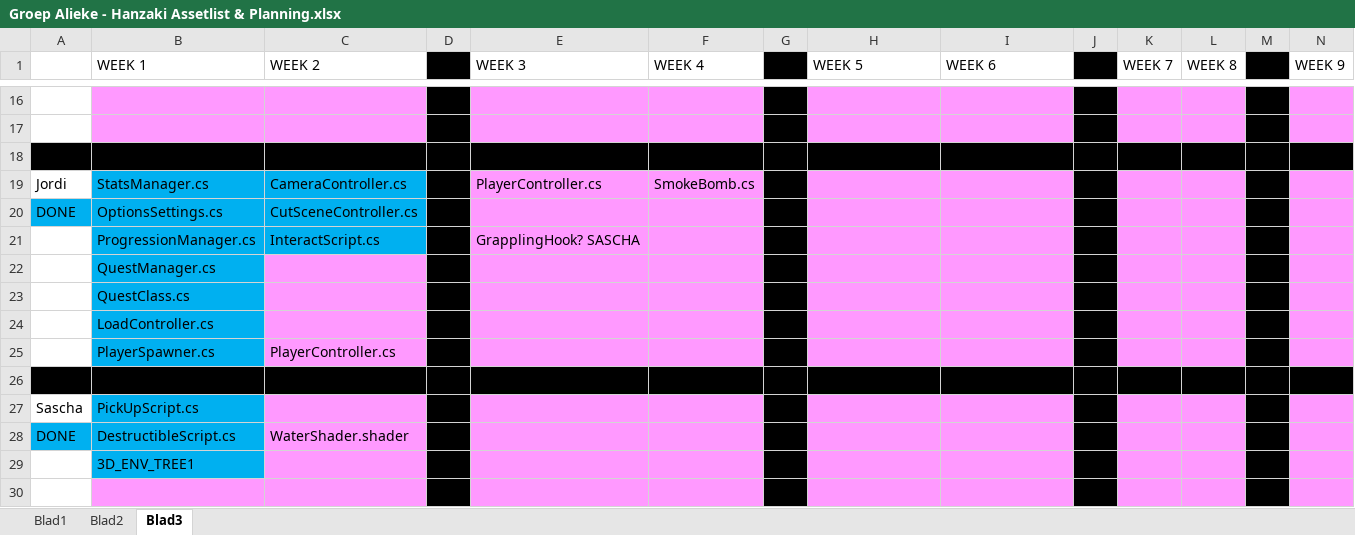
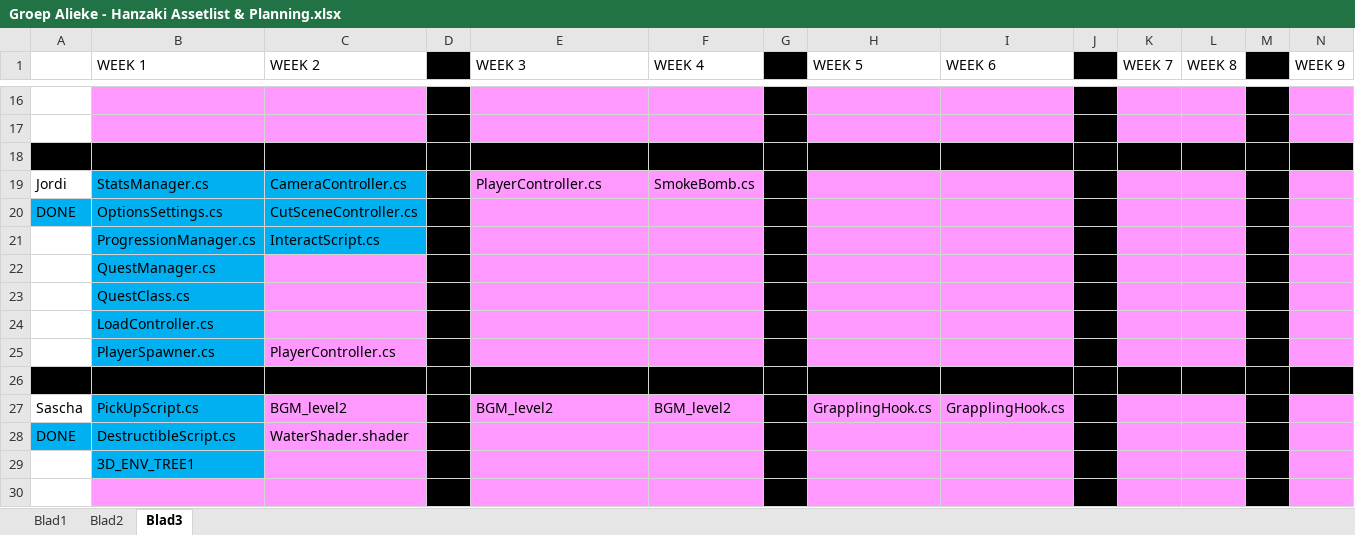
Before and after one commit to happy30/Gamelab1-Jaar2, an Excel workbook: Concept/Documentation/Groep Alieke - Hanzaki Assetlist & Planning.xlsx, sheet Blad3, drawn as a sheet; only a part is shown, gaps mark what is left out; values as stored, in another font and other column widths than the file's, no borders; removed rows and columns are numbered as before the commit, all else as after; rows hold the shown columns only; the diff names each change by its address in the sheet, - before the commit and + after, or states it on an @@ line.

Commit message:
updated schedule

```diff
--- a/Concept/Documentation/Groep Alieke - Hanzaki Assetlist & Planning.xlsx (sheet Blad3)
+++ b/Concept/Documentation/Groep Alieke - Hanzaki Assetlist & Planning.xlsx (sheet Blad3)
-E21 (WEEK 3): GrapplingHook? SASCHA
+E21 (WEEK 3): (empty)
-row 27: Sascha | PickUpScript.cs
+row 27: Sascha | PickUpScript.cs | BGM_level2 |  | BGM_level2 | BGM_level2 |  | GrapplingHook.cs | GrapplingHook.cs
```
